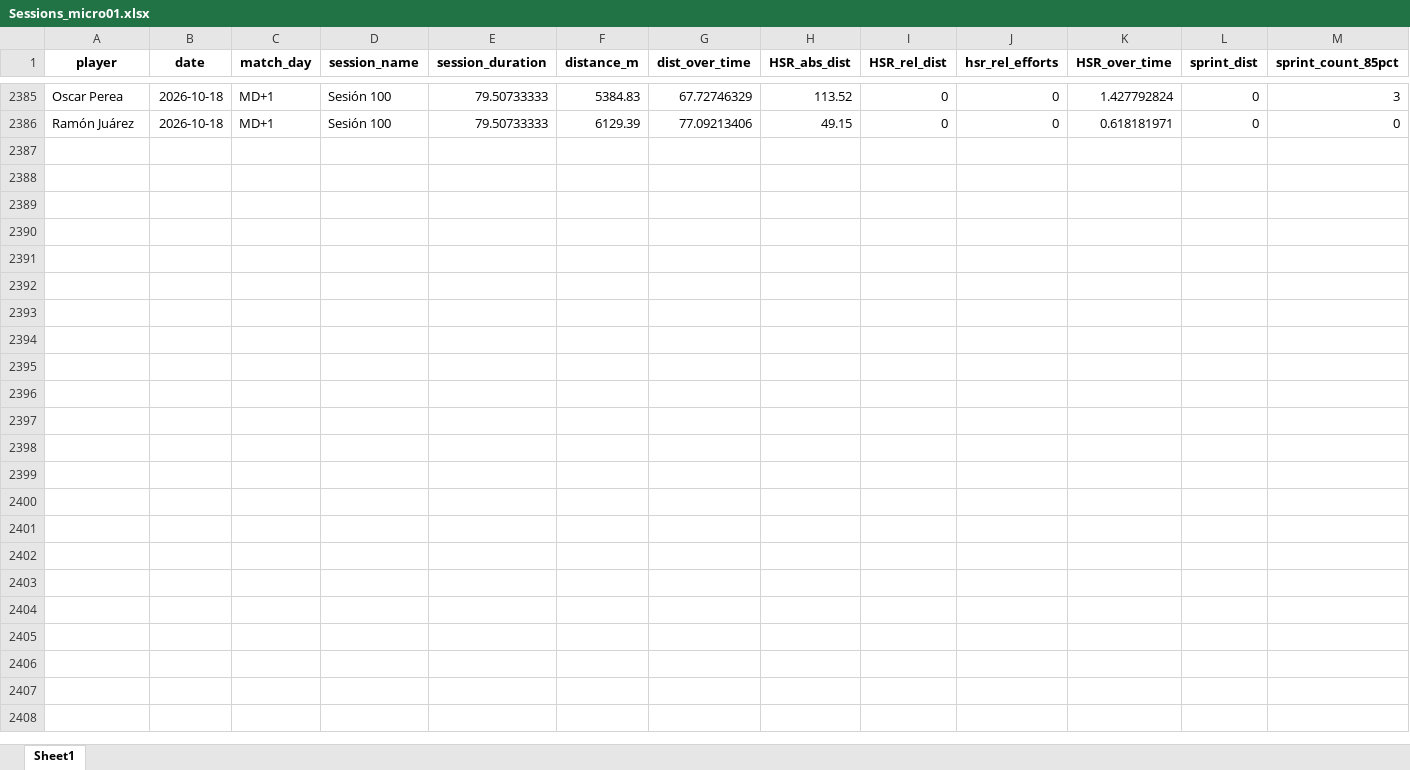
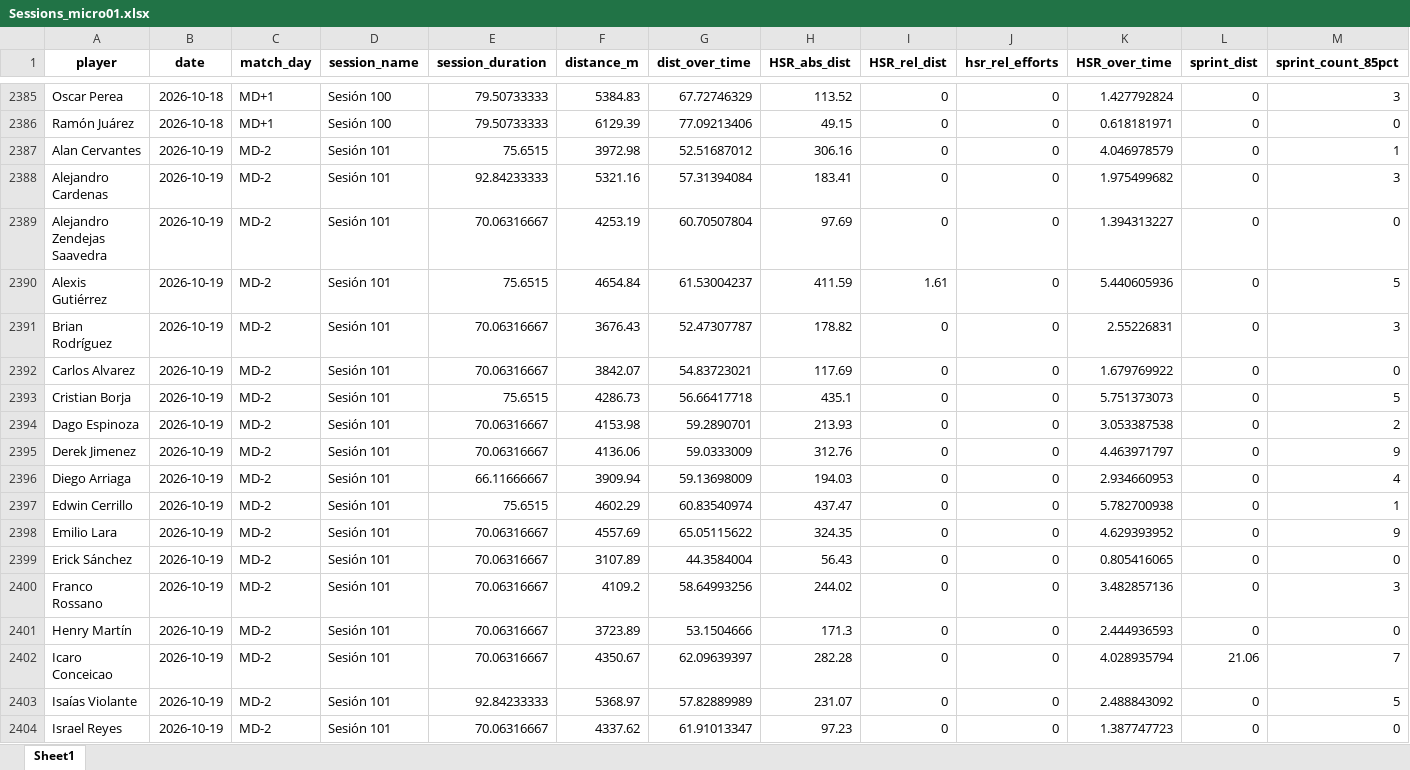
Before and after one commit to mr2293/club_america_dashboard, an Excel workbook: apps/cargas_fisicas_7/data/Sessions_micro01.xlsx, sheet Sheet1, drawn as a sheet; only a part is shown, gaps mark what is left out; values as stored, in another font and other column widths than the file's, no borders; rows hold the shown columns only; the diff covers the shown part only; the diff names each change by its address in the sheet, - before the commit and + after, or states it on an @@ line.

```diff
--- a/apps/cargas_fisicas_7/data/Sessions_micro01.xlsx (sheet Sheet1)
+++ b/apps/cargas_fisicas_7/data/Sessions_micro01.xlsx (sheet Sheet1)
+row 2387: Alan Cervantes | 2026-10-19 | MD-2 | Sesión 101 | 75.6515 | 3972.98 | 52.51687012 | 306.16 | 0 | 0 | 4.046978579 | 0 | 1
+row 2388: Alejandro Cardenas | 2026-10-19 | MD-2 | Sesión 101 | 92.84233333 | 5321.16 | 57.31394084 | 183.41 | 0 | 0 | 1.975499682 | 0 | 3
+row 2389: Alejandro Zendejas Saavedra | 2026-10-19 | MD-2 | Sesión 101 | 70.06316667 | 4253.19 | 60.70507804 | 97.69 | 0 | 0 | 1.394313227 | 0 | 0
+row 2390: Alexis Gutiérrez | 2026-10-19 | MD-2 | Sesión 101 | 75.6515 | 4654.84 | 61.53004237 | 411.59 | 1.61 | 0 | 5.440605936 | 0 | 5
+row 2391: Brian Rodríguez | 2026-10-19 | MD-2 | Sesión 101 | 70.06316667 | 3676.43 | 52.47307787 | 178.82 | 0 | 0 | 2.55226831 | 0 | 3
+row 2392: Carlos Alvarez | 2026-10-19 | MD-2 | Sesión 101 | 70.06316667 | 3842.07 | 54.83723021 | 117.69 | 0 | 0 | 1.679769922 | 0 | 0
+row 2393: Cristian Borja | 2026-10-19 | MD-2 | Sesión 101 | 75.6515 | 4286.73 | 56.66417718 | 435.1 | 0 | 0 | 5.751373073 | 0 | 5
+row 2394: Dago Espinoza | 2026-10-19 | MD-2 | Sesión 101 | 70.06316667 | 4153.98 | 59.2890701 | 213.93 | 0 | 0 | 3.053387538 | 0 | 2
+row 2395: Derek Jimenez | 2026-10-19 | MD-2 | Sesión 101 | 70.06316667 | 4136.06 | 59.0333009 | 312.76 | 0 | 0 | 4.463971797 | 0 | 9
+row 2396: Diego Arriaga | 2026-10-19 | MD-2 | Sesión 101 | 66.11666667 | 3909.94 | 59.13698009 | 194.03 | 0 | 0 | 2.934660953 | 0 | 4
+row 2397: Edwin Cerrillo | 2026-10-19 | MD-2 | Sesión 101 | 75.6515 | 4602.29 | 60.83540974 | 437.47 | 0 | 0 | 5.782700938 | 0 | 1
+row 2398: Emilio Lara | 2026-10-19 | MD-2 | Sesión 101 | 70.06316667 | 4557.69 | 65.05115622 | 324.35 | 0 | 0 | 4.629393952 | 0 | 9
+row 2399: Erick Sánchez | 2026-10-19 | MD-2 | Sesión 101 | 70.06316667 | 3107.89 | 44.3584004 | 56.43 | 0 | 0 | 0.805416065 | 0 | 0
+row 2400: Franco Rossano | 2026-10-19 | MD-2 | Sesión 101 | 70.06316667 | 4109.2 | 58.64993256 | 244.02 | 0 | 0 | 3.482857136 | 0 | 3
+row 2401: Henry Martín | 2026-10-19 | MD-2 | Sesión 101 | 70.06316667 | 3723.89 | 53.1504666 | 171.3 | 0 | 0 | 2.444936593 | 0 | 0
+row 2402: Icaro Conceicao | 2026-10-19 | MD-2 | Sesión 101 | 70.06316667 | 4350.67 | 62.09639397 | 282.28 | 0 | 0 | 4.028935794 | 21.06 | 7
+row 2403: Isaías Violante | 2026-10-19 | MD-2 | Sesión 101 | 92.84233333 | 5368.97 | 57.82889989 | 231.07 | 0 | 0 | 2.488843092 | 0 | 5
+row 2404: Israel Reyes | 2026-10-19 | MD-2 | Sesión 101 | 70.06316667 | 4337.62 | 61.91013347 | 97.23 | 0 | 0 | 1.387747723 | 0 | 0
```
Also changed, not shown: 8 added rows and 156 edited cells elsewhere in this sheet, 2 other files.
